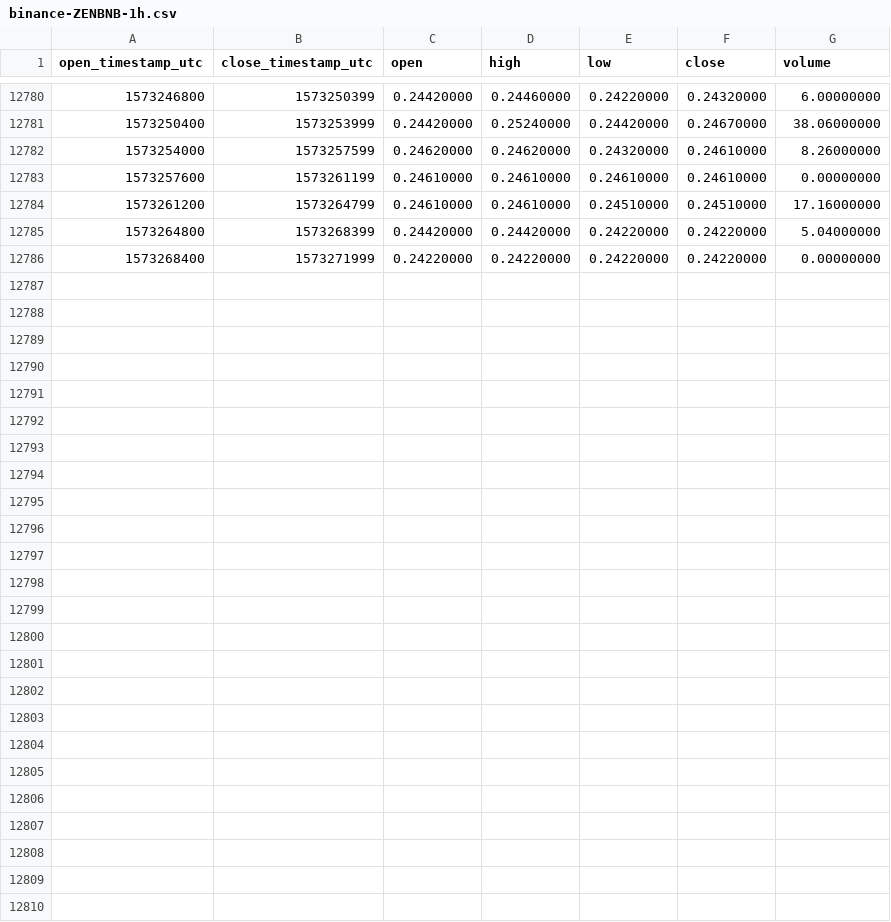
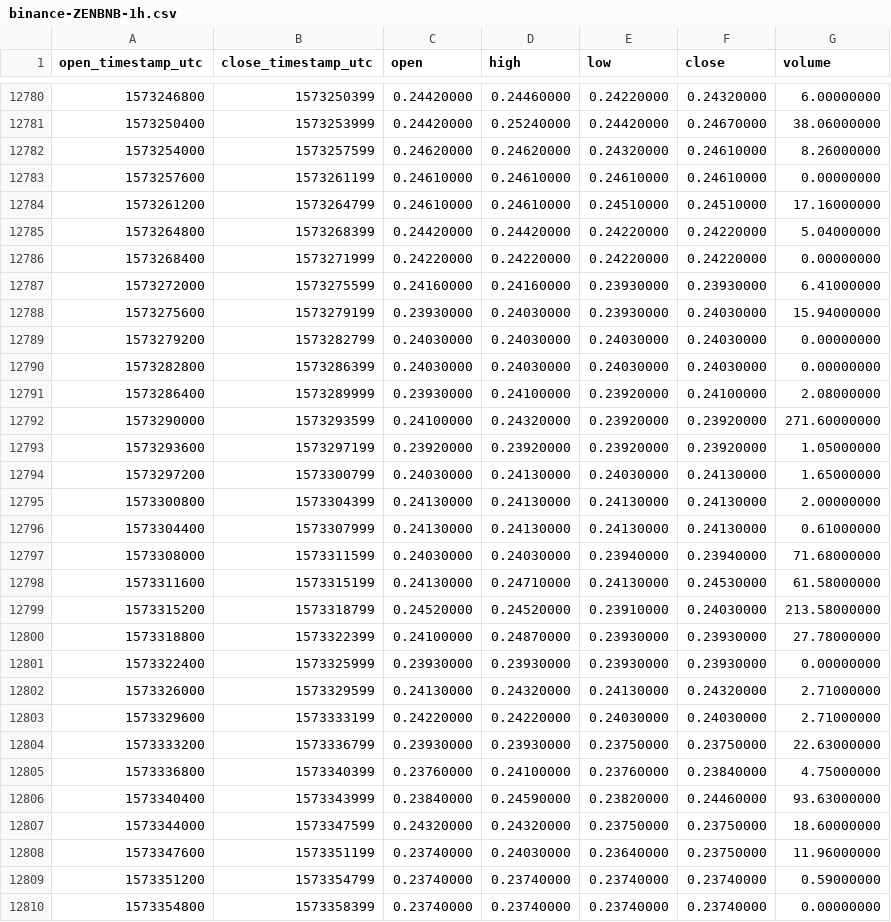
Before and after one commit to cryptobigbro/binance-ZENBNB, a CSV file: binance-ZENBNB-1h.csv, drawn as a sheet; only a part is shown, gaps mark what is left out; the diff names each change by its address in the sheet, - before the commit and + after, or states it on an @@ line.

Commit message:
Update OHLCV data.

```diff
--- a/binance-ZENBNB-1h.csv
+++ b/binance-ZENBNB-1h.csv
+row 12787: 1573272000 | 1573275599 | 0.24160000 | 0.24160000 | 0.23930000 | 0.23930000 | 6.41000000
+row 12788: 1573275600 | 1573279199 | 0.23930000 | 0.24030000 | 0.23930000 | 0.24030000 | 15.94000000
+row 12789: 1573279200 | 1573282799 | 0.24030000 | 0.24030000 | 0.24030000 | 0.24030000 | 0.00000000
+row 12790: 1573282800 | 1573286399 | 0.24030000 | 0.24030000 | 0.24030000 | 0.24030000 | 0.00000000
+row 12791: 1573286400 | 1573289999 | 0.23930000 | 0.24100000 | 0.23920000 | 0.24100000 | 2.08000000
+row 12792: 1573290000 | 1573293599 | 0.24100000 | 0.24320000 | 0.23920000 | 0.23920000 | 271.60000000
+row 12793: 1573293600 | 1573297199 | 0.23920000 | 0.23920000 | 0.23920000 | 0.23920000 | 1.05000000
+row 12794: 1573297200 | 1573300799 | 0.24030000 | 0.24130000 | 0.24030000 | 0.24130000 | 1.65000000
+row 12795: 1573300800 | 1573304399 | 0.24130000 | 0.24130000 | 0.24130000 | 0.24130000 | 2.00000000
+row 12796: 1573304400 | 1573307999 | 0.24130000 | 0.24130000 | 0.24130000 | 0.24130000 | 0.61000000
+row 12797: 1573308000 | 1573311599 | 0.24030000 | 0.24030000 | 0.23940000 | 0.23940000 | 71.68000000
+row 12798: 1573311600 | 1573315199 | 0.24130000 | 0.24710000 | 0.24130000 | 0.24530000 | 61.58000000
+row 12799: 1573315200 | 1573318799 | 0.24520000 | 0.24520000 | 0.23910000 | 0.24030000 | 213.58000000
+row 12800: 1573318800 | 1573322399 | 0.24100000 | 0.24870000 | 0.23930000 | 0.23930000 | 27.78000000
+row 12801: 1573322400 | 1573325999 | 0.23930000 | 0.23930000 | 0.23930000 | 0.23930000 | 0.00000000
+row 12802: 1573326000 | 1573329599 | 0.24130000 | 0.24320000 | 0.24130000 | 0.24320000 | 2.71000000
+row 12803: 1573329600 | 1573333199 | 0.24220000 | 0.24220000 | 0.24030000 | 0.24030000 | 2.71000000
+row 12804: 1573333200 | 1573336799 | 0.23930000 | 0.23930000 | 0.23750000 | 0.23750000 | 22.63000000
+row 12805: 1573336800 | 1573340399 | 0.23760000 | 0.24100000 | 0.23760000 | 0.23840000 | 4.75000000
+row 12806: 1573340400 | 1573343999 | 0.23840000 | 0.24590000 | 0.23820000 | 0.24460000 | 93.63000000
+row 12807: 1573344000 | 1573347599 | 0.24320000 | 0.24320000 | 0.23750000 | 0.23750000 | 18.60000000
+row 12808: 1573347600 | 1573351199 | 0.23740000 | 0.24030000 | 0.23640000 | 0.23750000 | 11.96000000
+row 12809: 1573351200 | 1573354799 | 0.23740000 | 0.23740000 | 0.23740000 | 0.23740000 | 0.59000000
+row 12810: 1573354800 | 1573358399 | 0.23740000 | 0.23740000 | 0.23740000 | 0.23740000 | 0.00000000
```
Also changed, not shown: binance-ZENBNB-1d.csv.
